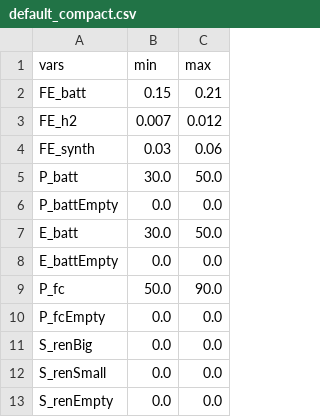
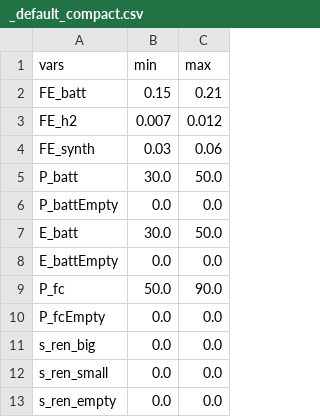
Before and after one commit to jABukebox/OVEmAT, a CSV file: inputfiles/_default_compact.csv (was inputfiles/default_compact.csv), drawn as a sheet.

```diff
--- a/inputfiles/default_compact.csv
+++ b/inputfiles/_default_compact.csv
@@ -10,4 +10,4 @@ P_fc;50.0;90.0
 P_fcEmpty;0.0;0.0
-S_renBig;0.0;0.0
-S_renSmall;0.0;0.0
-S_renEmpty;0.0;0.0
+s_ren_big;0.0;0.0
+s_ren_small;0.0;0.0
+s_ren_empty;0.0;0.0
```
Also changed, not shown: inputfiles/_default_ldv.csv, inputfiles/_default_suv.csv, 8 other files.
